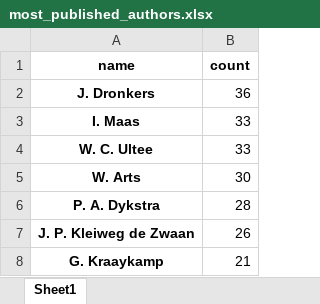
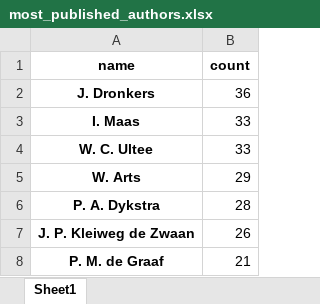
Before and after one commit to jossl95/menm_centennial_anniversary, an Excel workbook: tables/most_published_authors.xlsx, sheet Sheet1, drawn as a sheet; values as stored, in another font and other column widths than the file's, no borders; the diff names each change by its address in the sheet, - before the commit and + after, or states it on an @@ line.

```diff
--- a/tables/most_published_authors.xlsx (sheet Sheet1)
+++ b/tables/most_published_authors.xlsx (sheet Sheet1)
-B5 (count): 30
+B5 (count): 29
-A8 (name): G. Kraaykamp
+A8 (name): P. M. de Graaf
```
Also changed, not shown: tables/author_counts.xlsx, tables/section_counts.xlsx, 9 other files.
